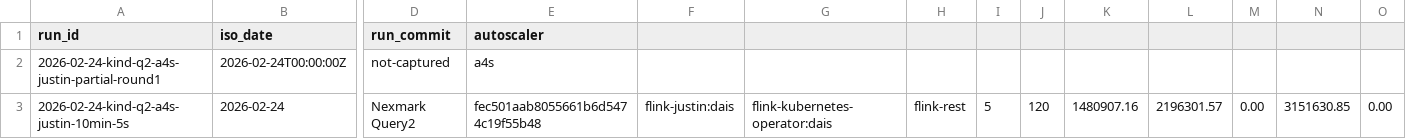
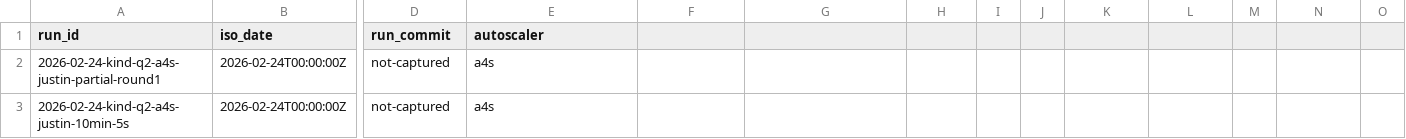
Before and after one commit to RyanL123/flink-justin, a CSV file: benchmarks/results/nexmark/q2/runs.csv, drawn as a sheet; only a part is shown, gaps mark what is left out; the diff covers the shown part only; the diff names each change by its address in the sheet, - before the commit and + after, or states it on an @@ line.

```diff
--- a/benchmarks/results/nexmark/q2/runs.csv
+++ b/benchmarks/results/nexmark/q2/runs.csv
-B3 (iso_date): 2026-02-24
+B3 (iso_date): 2026-02-24T00:00:00Z
-D3 (run_commit): Nexmark Query2
+D3 (run_commit): not-captured
-E3 (autoscaler): fec501aab8055661b6d5474c19f55b48
+E3 (autoscaler): a4s
-F3: flink-justin:dais
+F3: (empty)
-G3: flink-kubernetes-operator:dais
+G3: (empty)
-H3: flink-rest
+H3: (empty)
-I3: 5
+I3: (empty)
-J3: 120
+J3: (empty)
-K3: 1480907.16
+K3: (empty)
-L3: 2196301.57
+L3: (empty)
-M3: 0.00
+M3: (empty)
-N3: 3151630.85
+N3: (empty)
-O3: 0.00
+O3: (empty)
```
Also changed, not shown: 4 edited cells elsewhere in this file, benchmarks/results/nexmark/q1/runs.csv, 5 other files.
